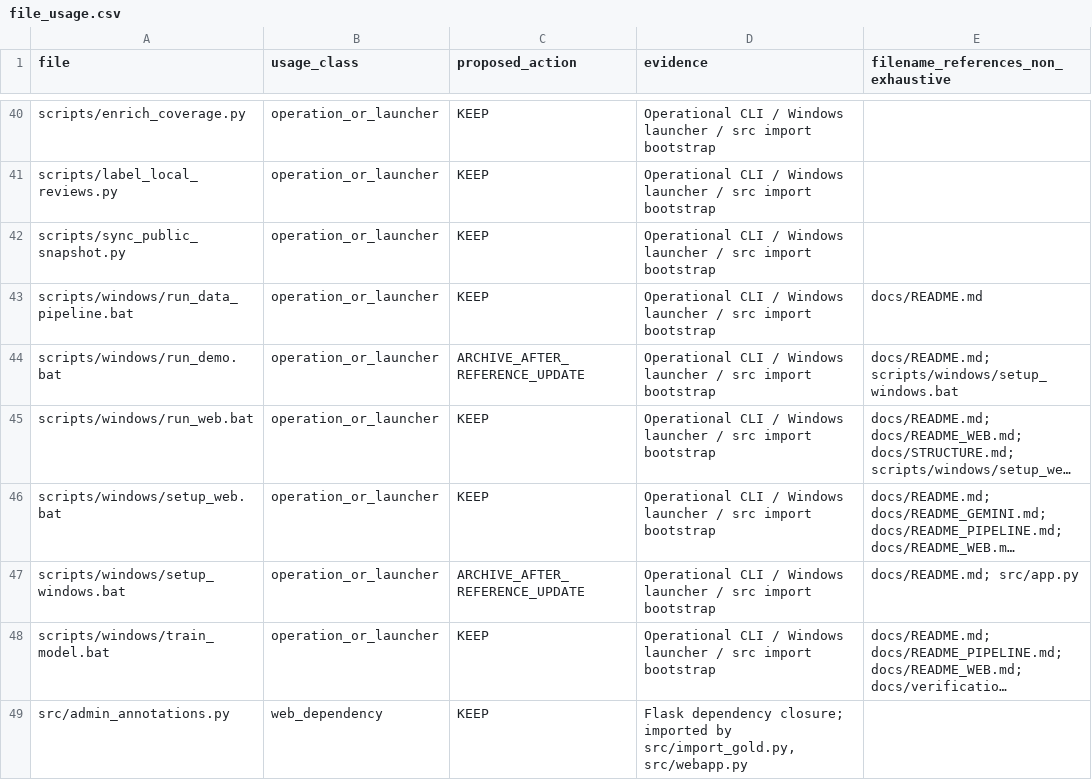
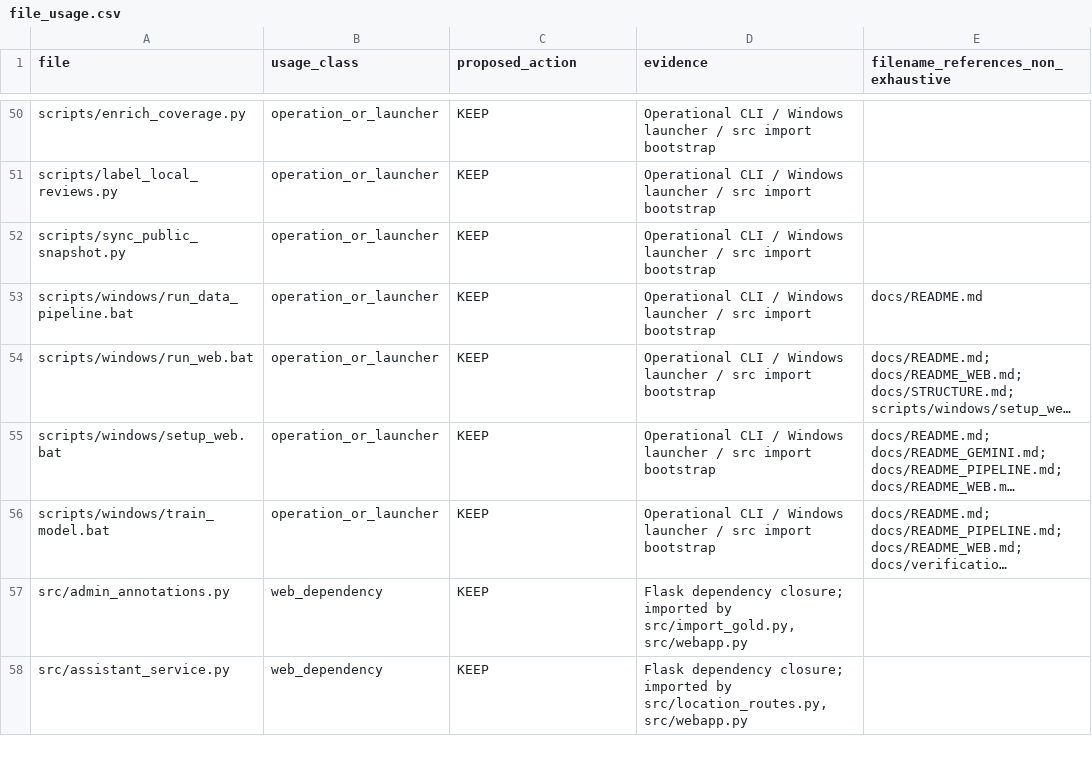
Before and after one commit to anthenguyen9/deepleaning_july, a CSV file: docs/maintenance/file_usage.csv, drawn as a sheet; only a part is shown, gaps mark what is left out; the shorter side is filled out with more unchanged rows; long unchanged cells end in …; removed rows and columns are numbered as before the commit, all else as after; the diff covers the shown part only; the diff names each change by its address in the sheet, - before the commit and + after, or states it on an @@ line.

Commit message:
Archive legacy tools and isolate temporary artifacts

```diff
--- a/docs/maintenance/file_usage.csv
+++ b/docs/maintenance/file_usage.csv
-row 44: scripts/windows/run_demo.bat | operation_or_launcher | ARCHIVE_AFTER_REFERENCE_UPDATE | Operational CLI / Windows launcher / src import bootstrap | docs/README.md; scripts/windows/setup_windows.bat
-row 47: scripts/windows/setup_windows.bat | operation_or_launcher | ARCHIVE_AFTER_REFERENCE_UPDATE | Operational CLI / Windows launcher / src import bootstrap | docs/README.md; src/app.py
```
Also changed, not shown: 10 added rows, 2 removed rows and 14 edited cells elsewhere in this file, 16 other files.
